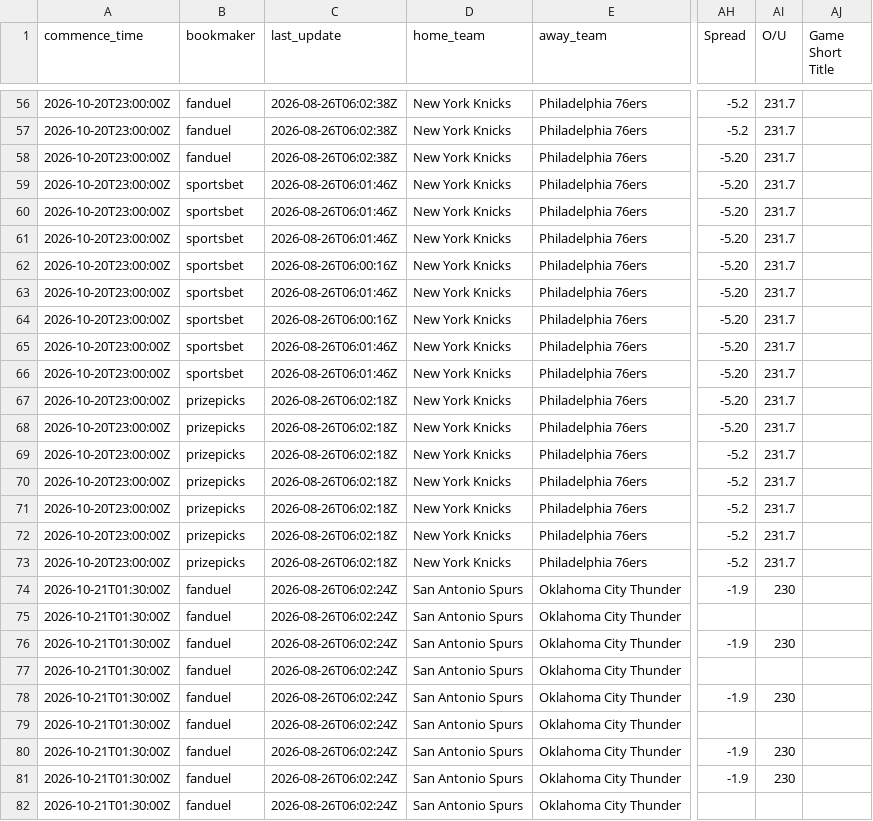
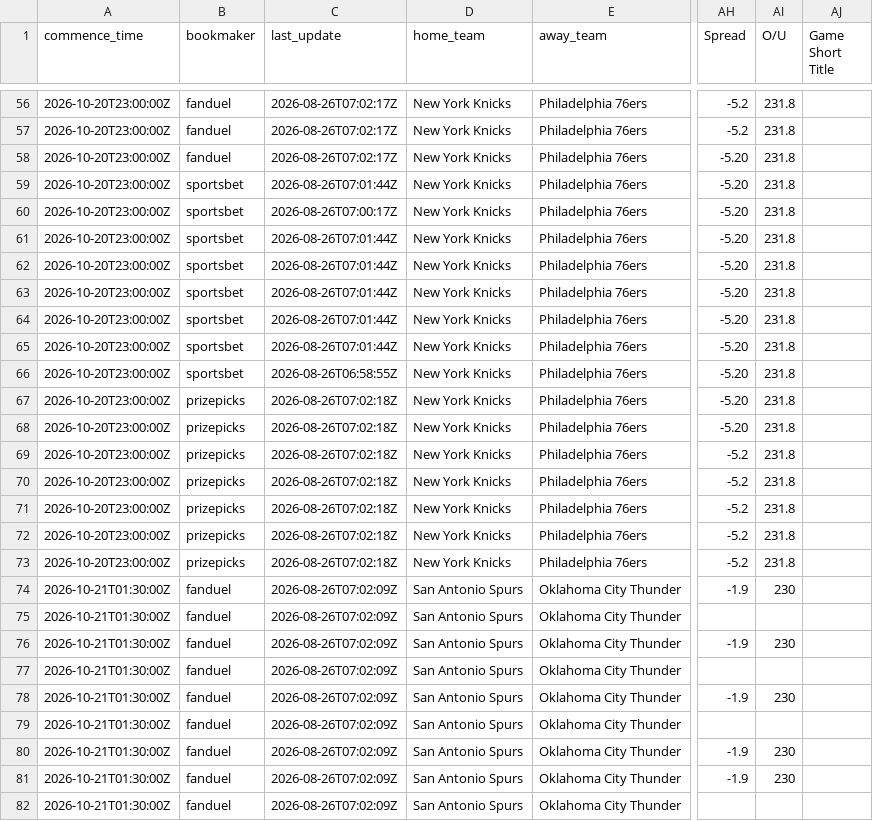
Before and after one commit to 925Sports/prop-data, a CSV file: combo-data.csv, drawn as a sheet; only a part is shown, gaps mark what is left out; the diff covers the shown part only; the diff names each change by its address in the sheet, - before the commit and + after, or states it on an @@ line.

```diff
--- a/combo-data.csv
+++ b/combo-data.csv
-C56:C58 (last_update): 2026-08-26T06:02:38Z
+C56:C58 (last_update): 2026-08-26T07:02:17Z
-AI56:AI73 (O/U): 231.7
+AI56:AI73 (O/U): 231.8
-C59 (last_update): 2026-08-26T06:01:46Z
+C59 (last_update): 2026-08-26T07:01:44Z
-C60 (last_update): 2026-08-26T06:01:46Z
+C60 (last_update): 2026-08-26T07:00:17Z
-C61 (last_update): 2026-08-26T06:01:46Z
+C61 (last_update): 2026-08-26T07:01:44Z
-C62 (last_update): 2026-08-26T06:00:16Z
+C62 (last_update): 2026-08-26T07:01:44Z
-C63 (last_update): 2026-08-26T06:01:46Z
+C63 (last_update): 2026-08-26T07:01:44Z
-C64 (last_update): 2026-08-26T06:00:16Z
+C64 (last_update): 2026-08-26T07:01:44Z
-C65 (last_update): 2026-08-26T06:01:46Z
+C65 (last_update): 2026-08-26T07:01:44Z
-C66 (last_update): 2026-08-26T06:01:46Z
+C66 (last_update): 2026-08-26T06:58:55Z
-C67:C73 (last_update): 2026-08-26T06:02:18Z
+C67:C73 (last_update): 2026-08-26T07:02:18Z
-C74:C82 (last_update): 2026-08-26T06:02:24Z
+C74:C82 (last_update): 2026-08-26T07:02:09Z
```
Also changed, not shown: 103 edited cells elsewhere in this file.
